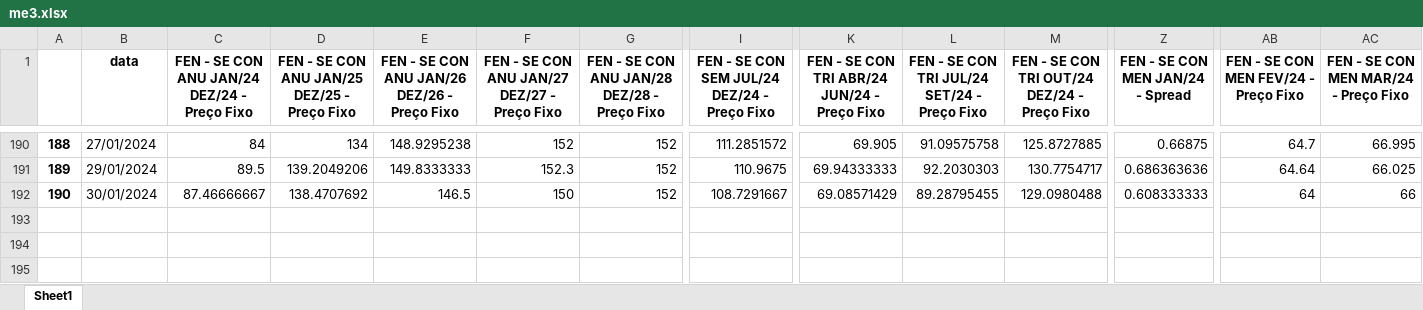
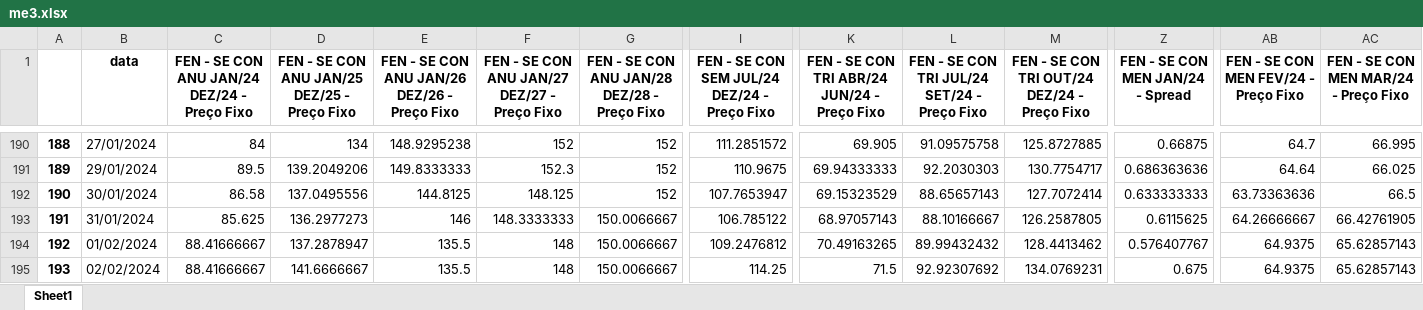
Before and after one commit to bernavice/dashboard_premissas_precos, an Excel workbook: assets/me3.xlsx, sheet Sheet1, drawn as a sheet; only a part is shown, gaps mark what is left out; values as stored, in another font and other column widths than the file's, no borders; rows hold the shown columns only; the diff names each change by its address in the sheet, - before the commit and + after, or states it on an @@ line.

```diff
--- a/assets/me3.xlsx (sheet Sheet1)
+++ b/assets/me3.xlsx (sheet Sheet1)
-C192: 87.46666667
+C192: 86.58
-D192: 138.4707692
+D192: 137.0495556
-E192: 146.5
+E192: 144.8125
-F192: 150
+F192: 148.125
-I192: 108.7291667
+I192: 107.7653947
-K192: 69.08571429
+K192: 69.15323529
-L192: 89.28795455
+L192: 88.65657143
-M192: 129.0980488
+M192: 127.7072414
-Z192 (FEN - SE CON MEN JAN/24 - Spread): 0.608333333
+Z192 (FEN - SE CON MEN JAN/24 - Spread): 0.633333333
-AB192: 64
+AB192: 63.73363636
-AC192: 66
+AC192: 66.5
+row 193: 191 | 31/01/2024 | 85.625 | 136.2977273 | 146 | 148.3333333 | 150.0066667 | 106.785122 | 68.97057143 | 88.10166667 | 126.2587805 | 0.6115625 | 64.26666667 | 66.42761905
+row 194: 192 | 01/02/2024 | 88.41666667 | 137.2878947 | 135.5 | 148 | 150.0066667 | 109.2476812 | 70.49163265 | 89.99432432 | 128.4413462 | 0.576407767 | 64.9375 | 65.62857143
+row 195: 193 | 02/02/2024 | 88.41666667 | 141.6666667 | 135.5 | 148 | 150.0066667 | 114.25 | 71.5 | 92.92307692 | 134.0769231 | 0.675 | 64.9375 | 65.62857143
```
Also changed, not shown: assets/bd_rodada.xlsx, assets/df_final.xlsx, 5 other files.
